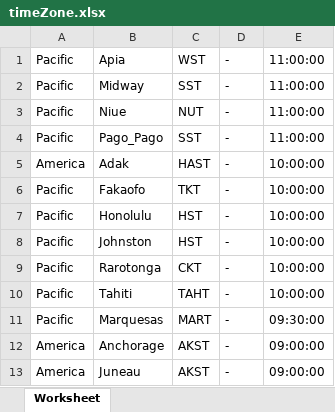
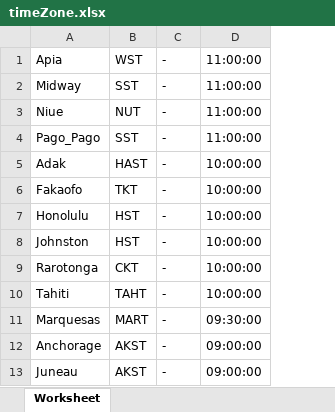
Before and after one commit to loyaltytrooper/DigitalClock, an Excel workbook: bin/timeZone.xlsx, sheet Worksheet, drawn as a sheet; only a part is shown; values as stored, in another font and other column widths than the file's, no borders; the diff names each change by its address in the sheet, - before the commit and + after, or states it on an @@ line.

```diff
--- a/bin/timeZone.xlsx (sheet Worksheet)
+++ b/bin/timeZone.xlsx (sheet Worksheet)
-column A, rows 1-13: Pacific | Pacific | Pacific | Pacific | America | Pacific | Pacific | Pacific | Pacific | Pacific | Pacific | America | America
```
Also changed, not shown: 3 other files.
